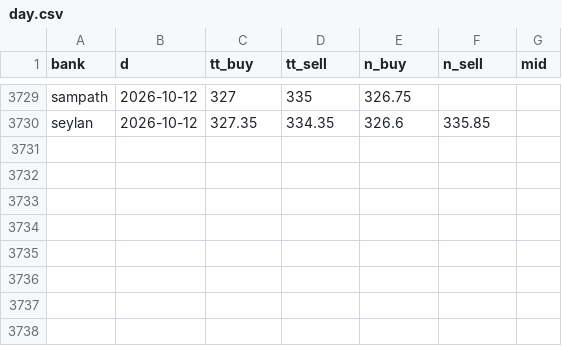
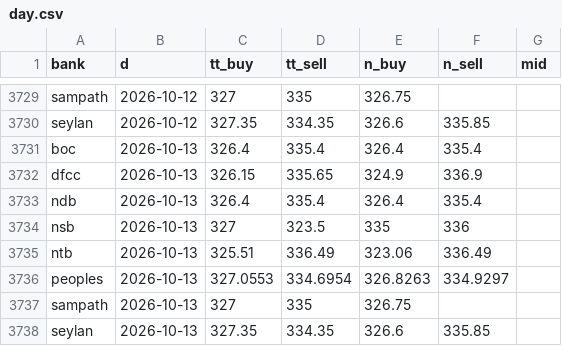
Before and after one commit to anjulalk/fxtrack, a CSV file: data/day.csv, drawn as a sheet; only a part is shown, gaps mark what is left out; the diff names each change by its address in the sheet, - before the commit and + after, or states it on an @@ line.

```diff
--- a/data/day.csv
+++ b/data/day.csv
+row 3731: boc | 2026-10-13 | 326.4 | 335.4 | 326.4 | 335.4
+row 3732: dfcc | 2026-10-13 | 326.15 | 335.65 | 324.9 | 336.9
+row 3733: ndb | 2026-10-13 | 326.4 | 335.4 | 326.4 | 335.4
+row 3734: nsb | 2026-10-13 | 327 | 323.5 | 335 | 336
+row 3735: ntb | 2026-10-13 | 325.51 | 336.49 | 323.06 | 336.49
+row 3736: peoples | 2026-10-13 | 327.0553 | 334.6954 | 326.8263 | 334.9297
+row 3737: sampath | 2026-10-13 | 327 | 335 | 326.75
+row 3738: seylan | 2026-10-13 | 327.35 | 334.35 | 326.6 | 335.85
```
Also changed, not shown: 2 other files.
